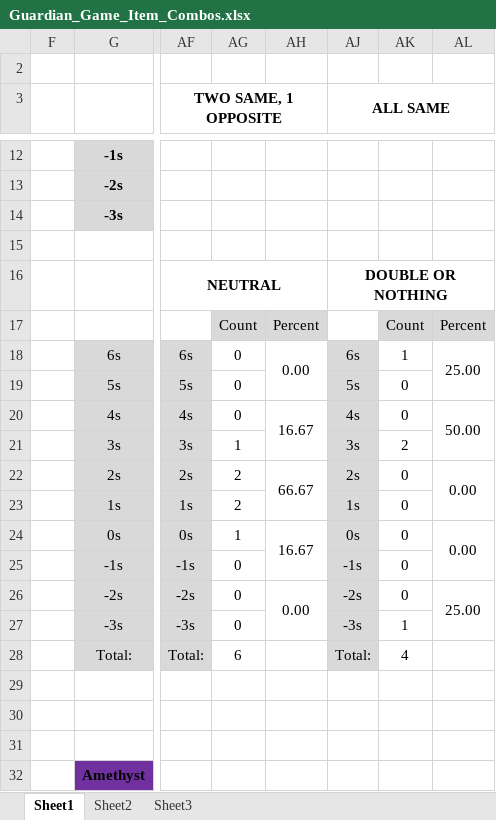
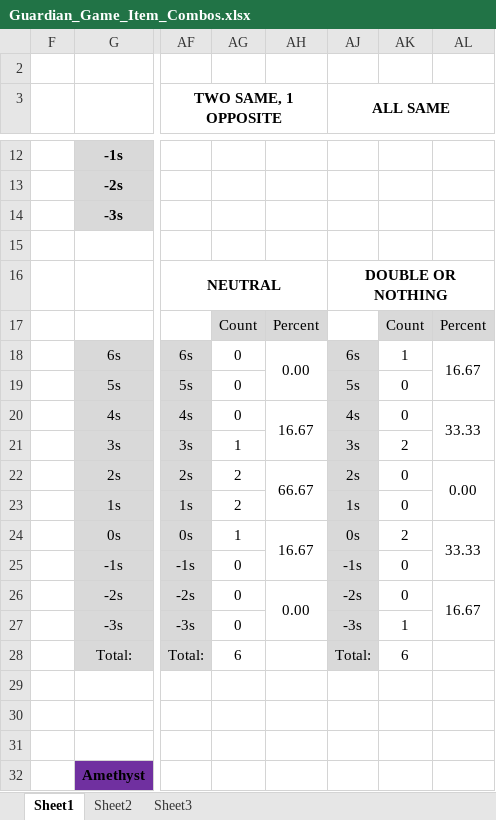
Before and after one commit to apatton1247/FantasyGame, an Excel workbook: Sunken Temple/Guardian_Game_Item_Combos.xlsx, sheet Sheet1, drawn as a sheet; only a part is shown, gaps mark what is left out; values as stored, in another font and other column widths than the file's, no borders; the diff names each change by its address in the sheet, - before the commit and + after, or states it on an @@ line.

```diff
--- a/Sunken Temple/Guardian_Game_Item_Combos.xlsx (sheet Sheet1)
+++ b/Sunken Temple/Guardian_Game_Item_Combos.xlsx (sheet Sheet1)
-AL18: 25.00
+AL18: 16.67
-AL20: 50.00
+AL20: 33.33
-AK24: 0
+AK24: 2
-AL24: 0.00
+AL24: 33.33
-AL26: 25.00
+AL26: 16.67
-AK28: 4
+AK28: 6
```
Also changed, not shown: Sunken Temple/Sunken Temple.xlsx, 3 other files.
